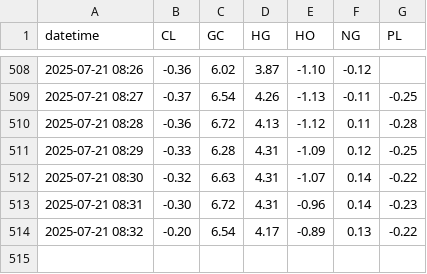
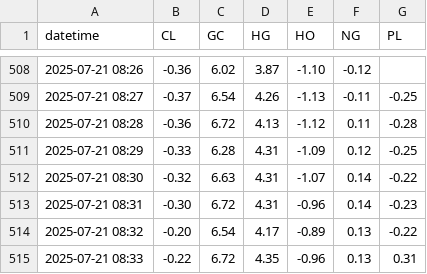
Before and after one commit to sanjayhallan/host, a CSV file: rank/2025_07_21.csv, drawn as a sheet; only a part is shown, gaps mark what is left out.

```diff
--- a/rank/2025_07_21.csv
+++ b/rank/2025_07_21.csv
@@ -514 +514,2 @@ datetime,CL,GC,HG,HO,NG,PL
 2025-07-21 08:32,-0.20,6.54,4.17,-0.89,0.13,-0.22
+2025-07-21 08:33,-0.22,6.72,4.35,-0.96,0.13,0.31
```
Also changed, not shown: rank/2025_07_21__CL.csv, rank/2025_07_21__GC.csv, 4 other files.
